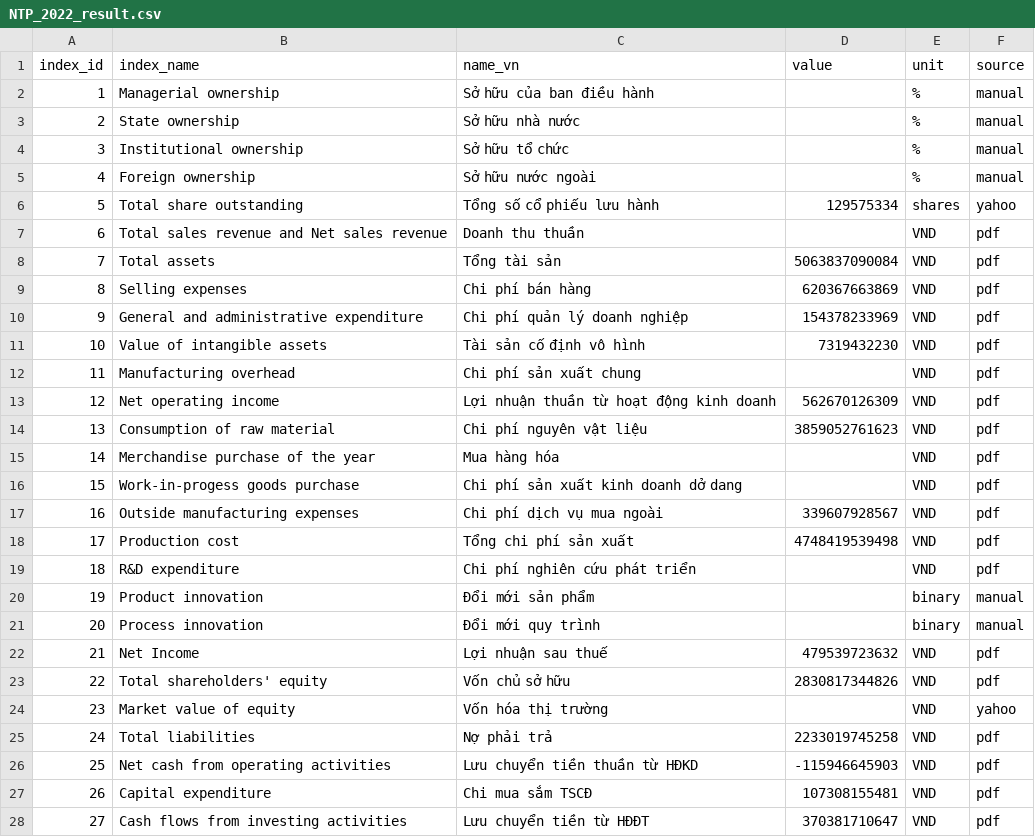
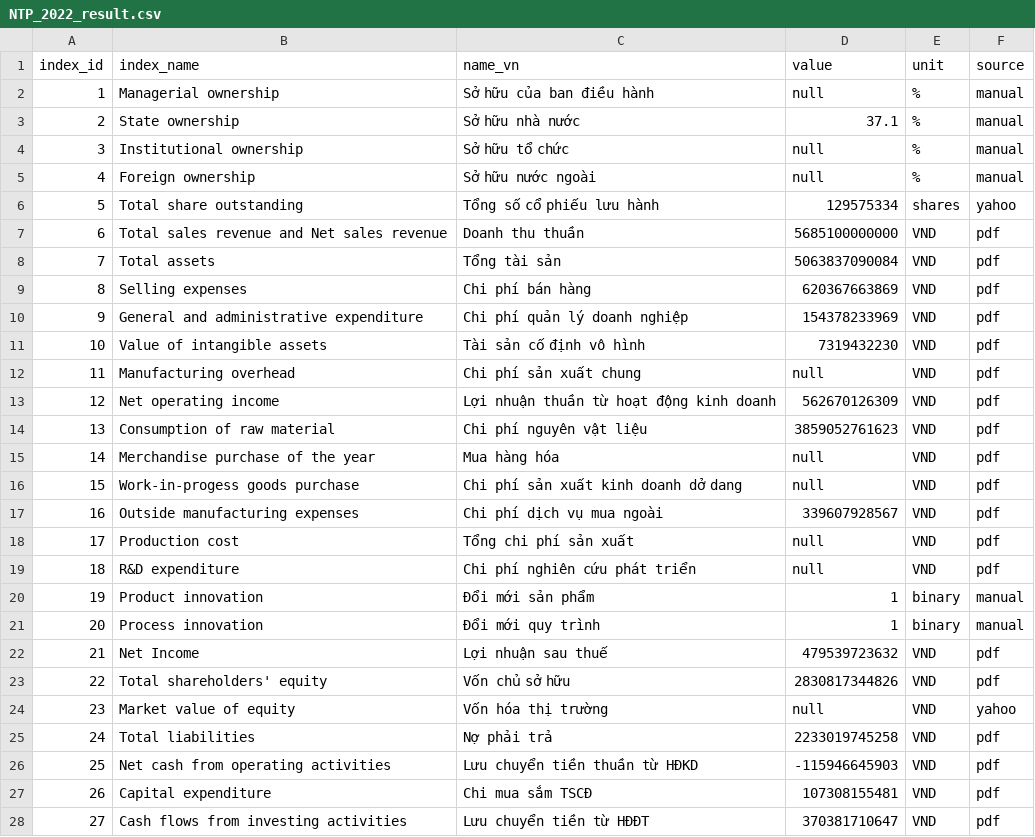
Before and after one commit to gianghoangson/Data-Analysis-Database, a CSV file: finance38/data/result/NTP_2022_result.csv, drawn as a sheet; only a part is shown; the diff covers the shown part only.

Commit message:
Update NTP_2022_result.csv with new financial data
Updated financial data for various metrics including ownership percentages and financial figures.

```diff
--- a/finance38/data/result/NTP_2022_result.csv
+++ b/finance38/data/result/NTP_2022_result.csv
@@ -1,8 +1,8 @@
 index_id,index_name,name_vn,value,unit,source
-1,Managerial ownership,Sở hữu của ban điều hành,,%,manual
-2,State ownership,Sở hữu nhà nước,,%,manual
-3,Institutional ownership,Sở hữu tổ chức,,%,manual
-4,Foreign ownership,Sở hữu nước ngoài,,%,manual
+1,Managerial ownership,Sở hữu của ban điều hành,null,%,manual
+2,State ownership,Sở hữu nhà nước,37.1,%,manual
+3,Institutional ownership,Sở hữu tổ chức,null,%,manual
+4,Foreign ownership,Sở hữu nước ngoài,null,%,manual
 5,Total share outstanding,Tổng số cổ phiếu lưu hành,129575334,shares,yahoo
-6,Total sales revenue and Net sales revenue,Doanh thu thuần,,VND,pdf
+6,Total sales revenue and Net sales revenue,Doanh thu thuần,5685100000000,VND,pdf
 7,Total assets,Tổng tài sản,5063837090084,VND,pdf
@@ -11,15 +11,15 @@
 10,Value of intangible assets,Tài sản cố định vô hình,7319432230,VND,pdf
-11,Manufacturing overhead,Chi phí sản xuất chung,,VND,pdf
+11,Manufacturing overhead,Chi phí sản xuất chung,null,VND,pdf
 12,Net operating income,Lợi nhuận thuần từ hoạt động kinh doanh,562670126309,VND,pdf
 13,Consumption of raw material,Chi phí nguyên vật liệu,3859052761623,VND,pdf
-14,Merchandise purchase of the year,Mua hàng hóa,,VND,pdf
-15,Work-in-progess goods purchase,Chi phí sản xuất kinh doanh dở dang,,VND,pdf
+14,Merchandise purchase of the year,Mua hàng hóa,null,VND,pdf
+15,Work-in-progess goods purchase,Chi phí sản xuất kinh doanh dở dang,null,VND,pdf
 16,Outside manufacturing expenses,Chi phí dịch vụ mua ngoài,339607928567,VND,pdf
-17,Production cost,Tổng chi phí sản xuất,4748419539498,VND,pdf
-18,R&D expenditure,Chi phí nghiên cứu phát triển,,VND,pdf
-19,Product innovation,Đổi mới sản phẩm,,binary,manual
-20,Process innovation,Đổi mới quy trình,,binary,manual
+17,Production cost,Tổng chi phí sản xuất,null,VND,pdf
+18,R&D expenditure,Chi phí nghiên cứu phát triển,null,VND,pdf
+19,Product innovation,Đổi mới sản phẩm,1,binary,manual
+20,Process innovation,Đổi mới quy trình,1,binary,manual
 21,Net Income,Lợi nhuận sau thuế,479539723632,VND,pdf
 22,Total shareholders' equity,Vốn chủ sở hữu,2830817344826,VND,pdf
-23,Market value of equity,Vốn hóa thị trường,,VND,yahoo
+23,Market value of equity,Vốn hóa thị trường,null,VND,yahoo
 24,Total liabilities,Nợ phải trả,2233019745258,VND,pdf
```
Also changed, not shown: 10 edited cells elsewhere in this file.
